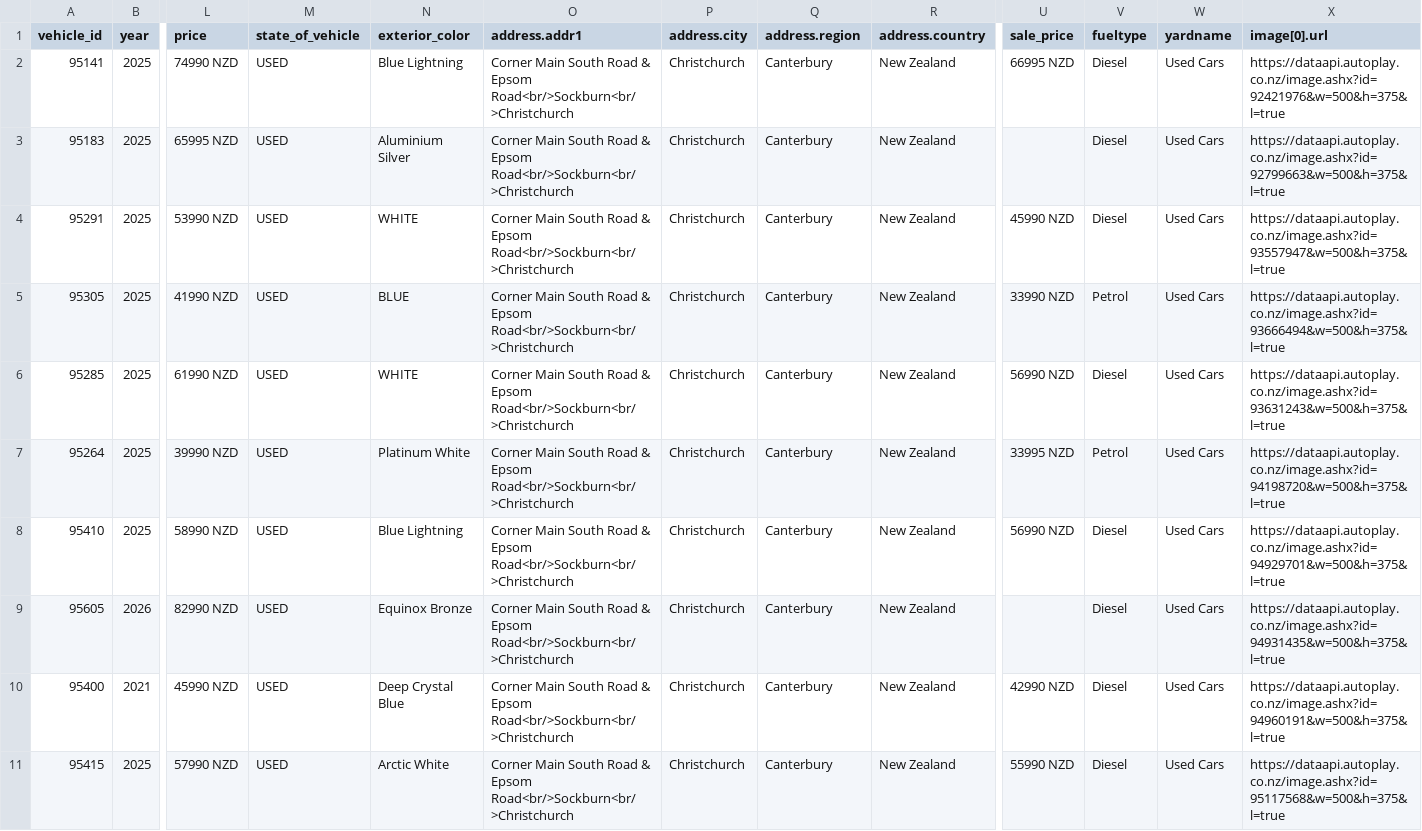
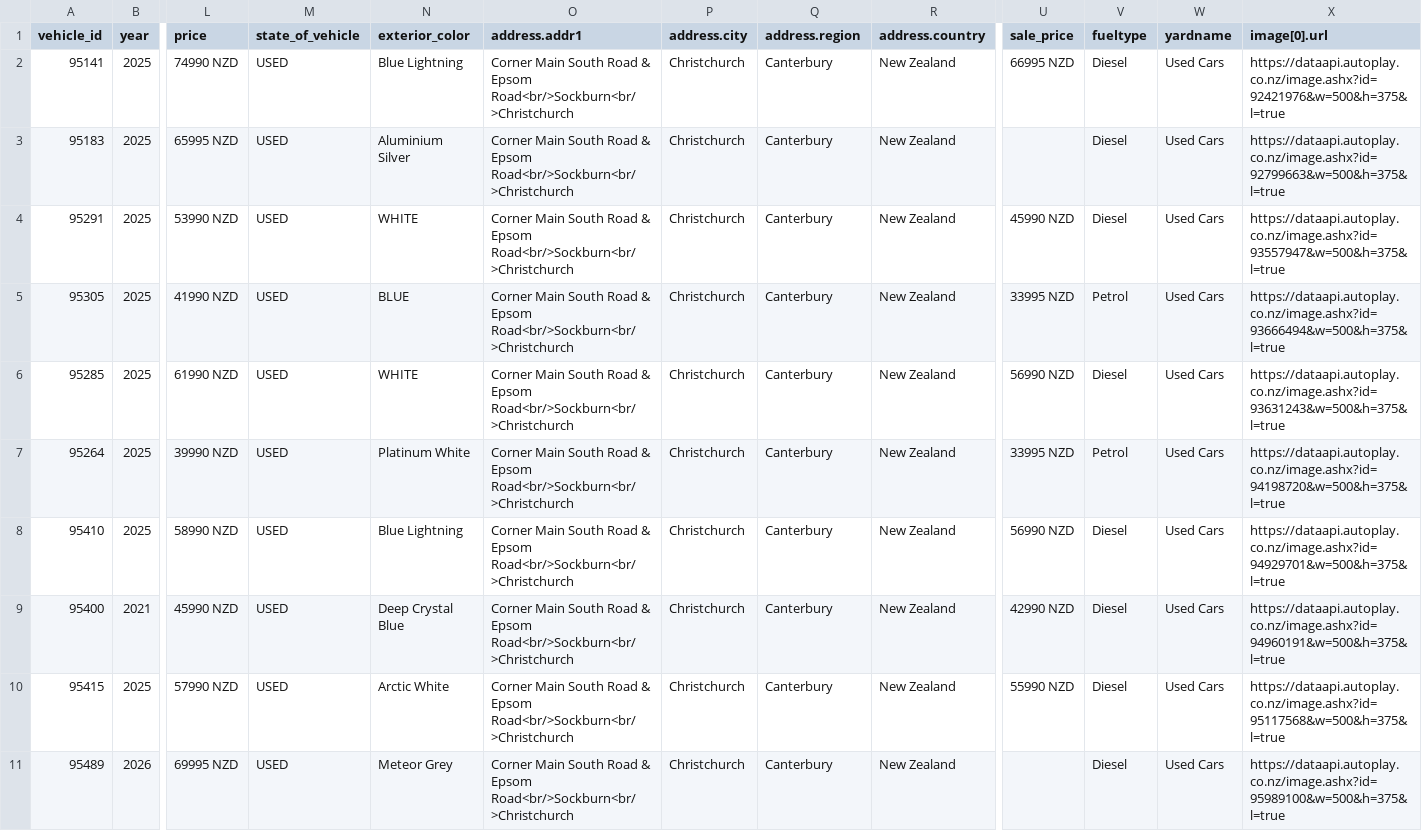
Before and after one commit to AshAcf/acf-meta-feed, a CSV file: public/all-yards-meta-feed.csv, drawn as a sheet; only a part is shown, gaps mark what is left out; the shorter side is filled out with more unchanged rows; removed rows and columns are numbered as before the commit, all else as after; rows hold the shown columns only; the diff covers the shown part only; the diff names each change by its address in the sheet, - before the commit and + after, or states it on an @@ line.

```diff
--- a/public/all-yards-meta-feed.csv
+++ b/public/all-yards-meta-feed.csv
-U5 (sale_price): 33990 NZD
+U5 (sale_price): 33995 NZD
-row 9: 95605 | 2026 | 82990 NZD | USED | Equinox Bronze | Corner Main South Road & Epsom Road<br/>Sockburn<br/>Christchurch | Christchurch | Canterbury | New Zealand |  | Diesel | Used Cars | https://dataapi.autoplay.co.nz/image.ashx?id=94931435&w=500&h=375&l=true
```
Also changed, not shown: 1 added row, 3 removed rows and 10 edited cells elsewhere in this file, public/acf-meta-feed.csv, public/rangiora-meta-feed.csv, 17 other files.
